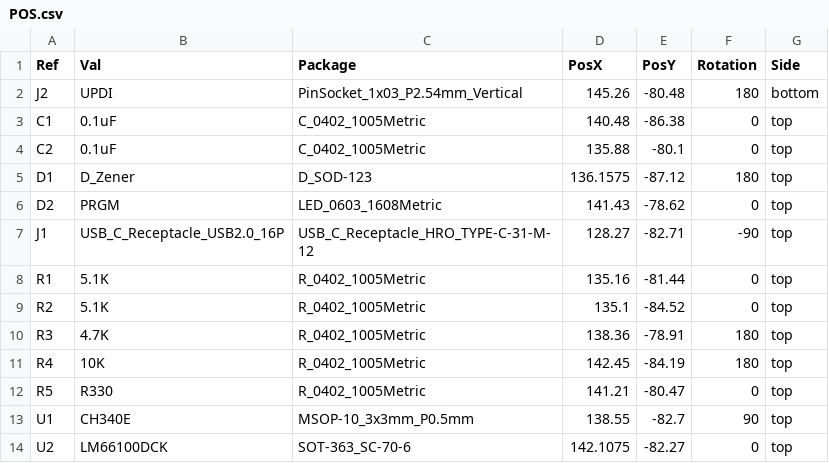
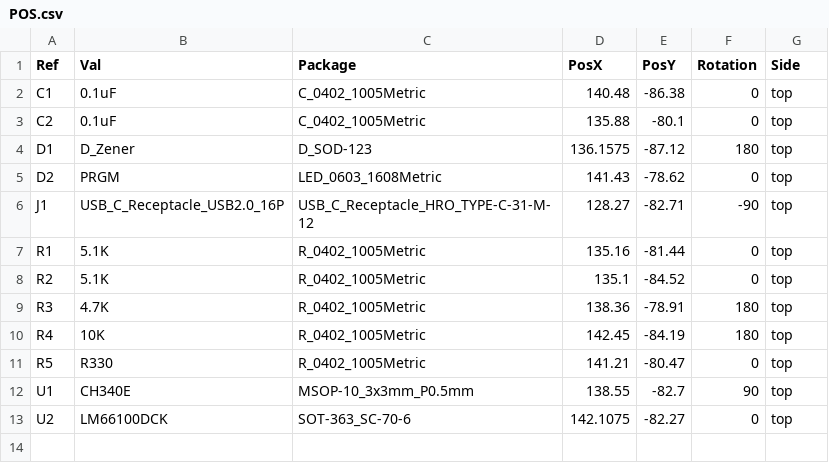
Before and after one commit to ILikeBWRs/MicroDevUPDI, a CSV file: MicroDevUPDI Production Files/POS.csv, drawn as a sheet.

Commit message:
Preped for Production

```diff
--- a/MicroDevUPDI Production Files/POS.csv
+++ b/MicroDevUPDI Production Files/POS.csv
@@ -1,3 +1,2 @@
 Ref,Val,Package,PosX,PosY,Rotation,Side
-J2,UPDI,PinSocket_1x03_P2.54mm_Vertical,145.26,-80.48,180,bottom
 C1,0.1uF,C_0402_1005Metric,140.48,-86.38,0,top
```
Also changed, not shown: MicroDevUPDI Production Files/BOM.csv, 2 other files.
